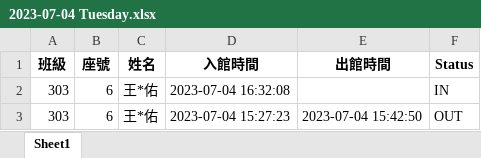
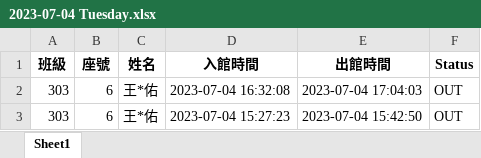
Before and after one commit to ahsnccu-cim/lib-AMS, an Excel workbook: 2023-07-04 Tuesday.xlsx, sheet Sheet1, drawn as a sheet; values as stored, in another font and other column widths than the file's, no borders; the diff names each change by its address in the sheet, - before the commit and + after, or states it on an @@ line.

Commit message:
2023-07-04 Tuesday, 17:35:29 Auto Push

```diff
--- a/2023-07-04 Tuesday.xlsx (sheet Sheet1)
+++ b/2023-07-04 Tuesday.xlsx (sheet Sheet1)
-E2 (出館時間): (empty)
+E2 (出館時間): 2023-07-04 17:04:03
-F2 (Status): IN
+F2 (Status): OUT
```
Also changed, not shown: 1 other file.
